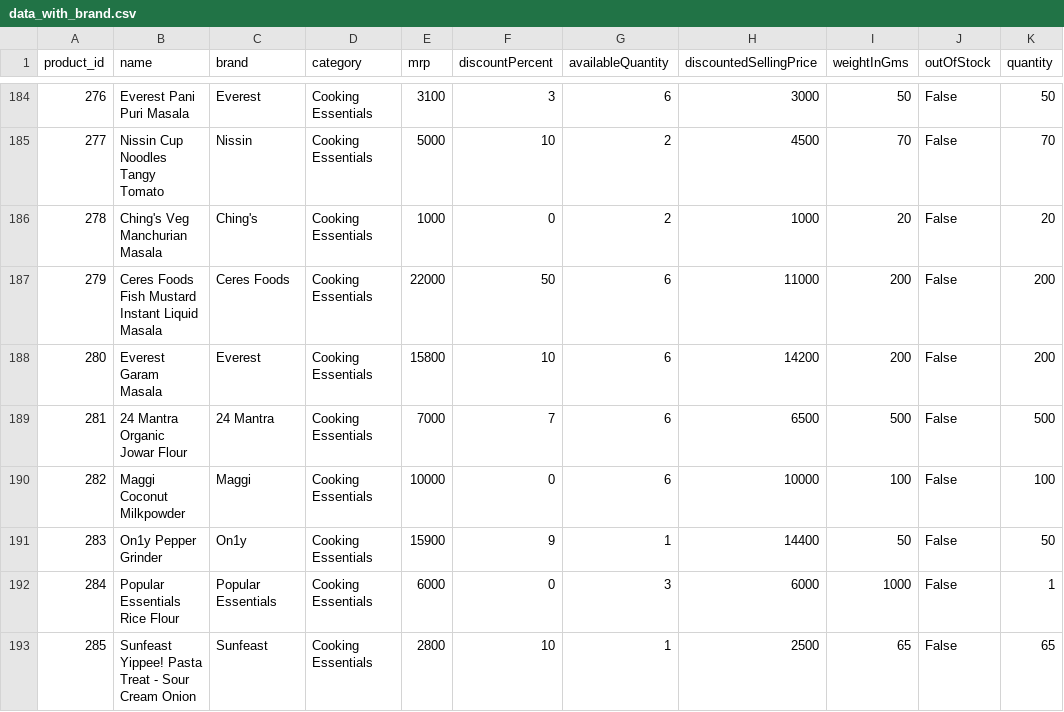
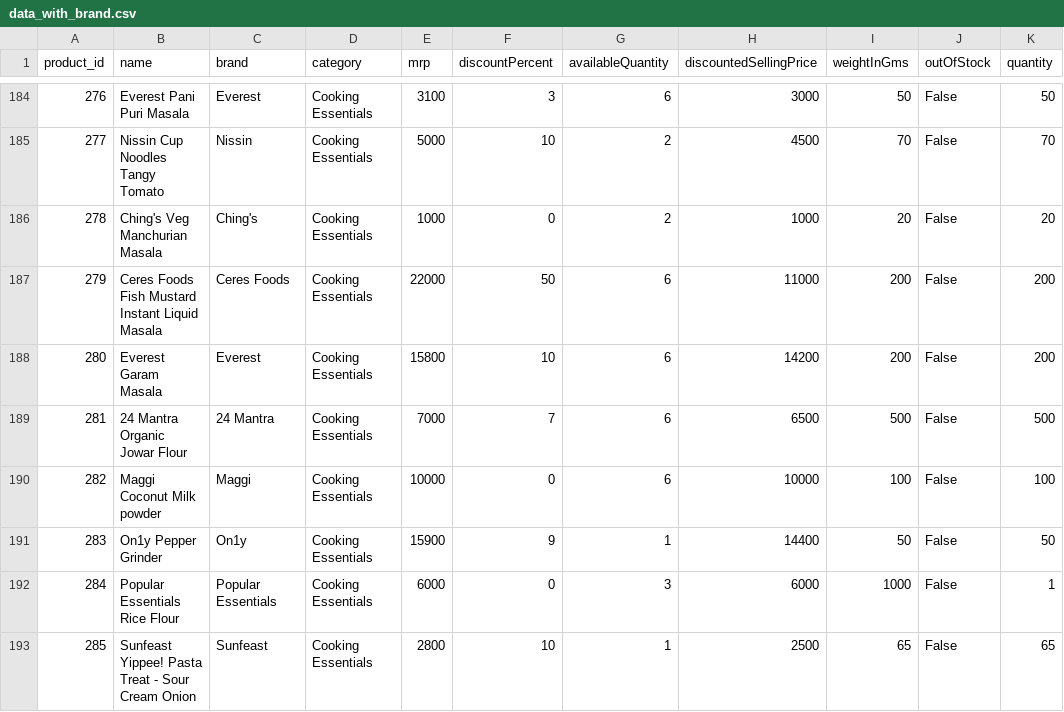
Before and after one commit to sudo-boo/dbis-proj, a CSV file: dataset/data_with_brand.csv, drawn as a sheet; only a part is shown, gaps mark what is left out.

Commit message:
ADD: Scraped Items data. (should be sufficient)

```diff
--- a/dataset/data_with_brand.csv
+++ b/dataset/data_with_brand.csv
@@ -189,3 +189,3 @@ product_id,name,brand,category,mrp,discountPercent,availableQuantity,discountedS
 281,24 Mantra Organic Jowar Flour,24 Mantra,Cooking Essentials,7000,7,6,6500,500,False,500
-282,Maggi Coconut Milkpowder,Maggi,Cooking Essentials,10000,0,6,10000,100,False,100
+282,Maggi Coconut Milk powder,Maggi,Cooking Essentials,10000,0,6,10000,100,False,100
 283,On1y Pepper Grinder,On1y,Cooking Essentials,15900,9,1,14400,50,False,50
```
Also changed, not shown: 28 other files.
